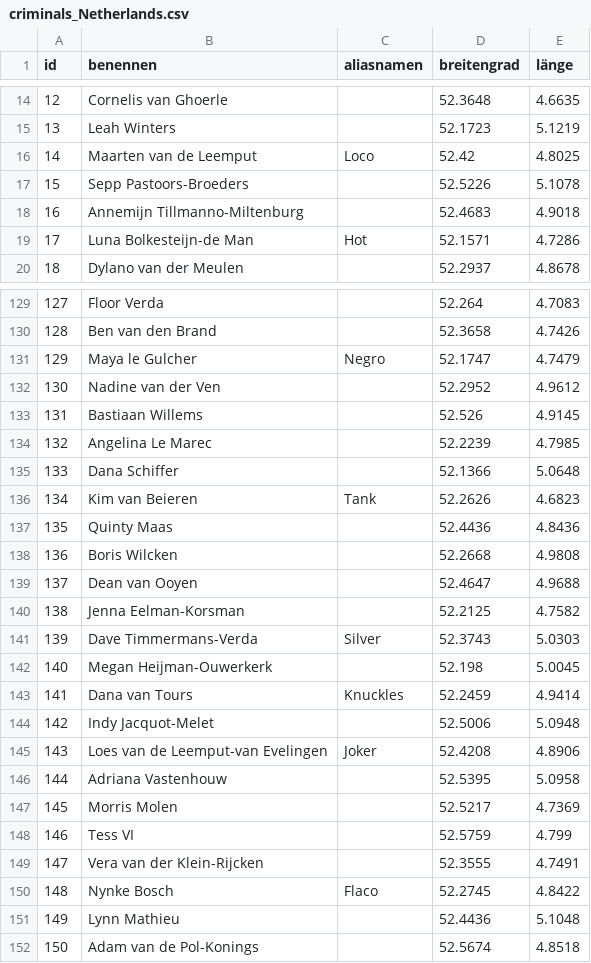
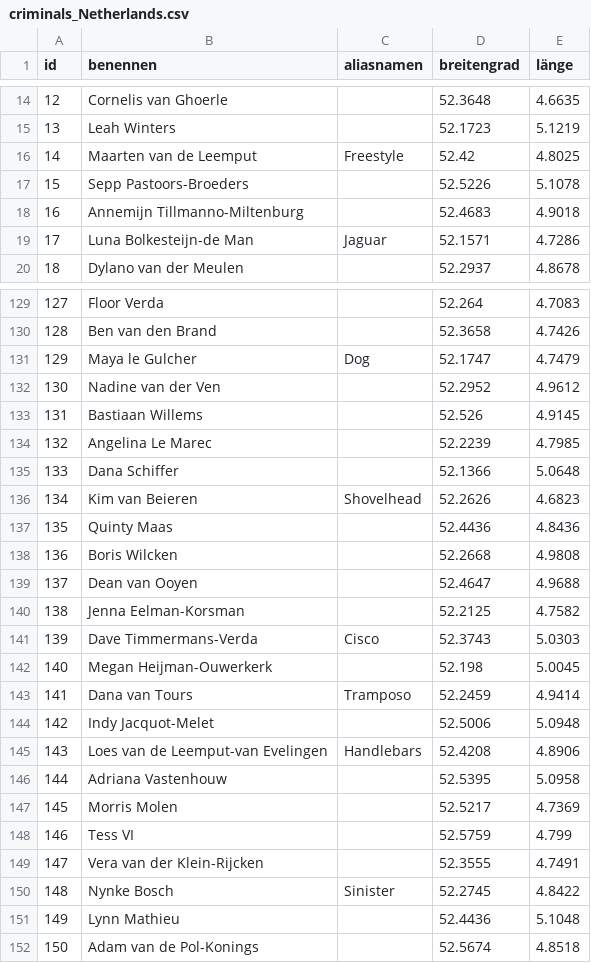
Before and after one commit to bazilione/holmes_vs_moriarty_the_sql, a CSV file: src/data/criminals_Netherlands.csv, drawn as a sheet; only a part is shown, gaps mark what is left out; the diff covers the shown part only.

```diff
--- a/src/data/criminals_Netherlands.csv
+++ b/src/data/criminals_Netherlands.csv
@@ -15,6 +15,6 @@ id,benennen,aliasnamen,breitengrad,länge
 13,Leah Winters,,52.1723,5.1219
-14,Maarten van de Leemput,Loco,52.42,4.8025
+14,Maarten van de Leemput,Freestyle,52.42,4.8025
 15,Sepp Pastoors-Broeders,,52.5226,5.1078
 16,Annemijn Tillmanno-Miltenburg,,52.4683,4.9018
-17,Luna Bolkesteijn-de Man,Hot,52.1571,4.7286
+17,Luna Bolkesteijn-de Man,Jaguar,52.1571,4.7286
 18,Dylano van der Meulen,,52.2937,4.8678
@@ -130,3 +130,3 @@ id,benennen,aliasnamen,breitengrad,länge
 128,Ben van den Brand,,52.3658,4.7426
-129,Maya le Gulcher,Negro,52.1747,4.7479
+129,Maya le Gulcher,Dog,52.1747,4.7479
 130,Nadine van der Ven,,52.2952,4.9612
@@ -135,3 +135,3 @@ id,benennen,aliasnamen,breitengrad,länge
 133,Dana Schiffer,,52.1366,5.0648
-134,Kim van Beieren,Tank,52.2626,4.6823
+134,Kim van Beieren,Shovelhead,52.2626,4.6823
 135,Quinty Maas,,52.4436,4.8436
@@ -140,7 +140,7 @@ id,benennen,aliasnamen,breitengrad,länge
 138,Jenna Eelman-Korsman,,52.2125,4.7582
-139,Dave Timmermans-Verda,Silver,52.3743,5.0303
+139,Dave Timmermans-Verda,Cisco,52.3743,5.0303
 140,Megan Heijman-Ouwerkerk,,52.198,5.0045
-141,Dana van Tours,Knuckles,52.2459,4.9414
+141,Dana van Tours,Tramposo,52.2459,4.9414
 142,Indy Jacquot-Melet,,52.5006,5.0948
-143,Loes van de Leemput-van Evelingen,Joker,52.4208,4.8906
+143,Loes van de Leemput-van Evelingen,Handlebars,52.4208,4.8906
 144,Adriana Vastenhouw,,52.5395,5.0958
@@ -149,3 +149,3 @@ id,benennen,aliasnamen,breitengrad,länge
 147,Vera van der Klein-Rijcken,,52.3555,4.7491
-148,Nynke Bosch,Flaco,52.2745,4.8422
+148,Nynke Bosch,Sinister,52.2745,4.8422
 149,Lynn Mathieu,,52.4436,5.1048
```
Also changed, not shown: 23 edited cells elsewhere in this file, src/data/criminals_France.csv, src/data/criminals_Germany.csv, 10 other files.
